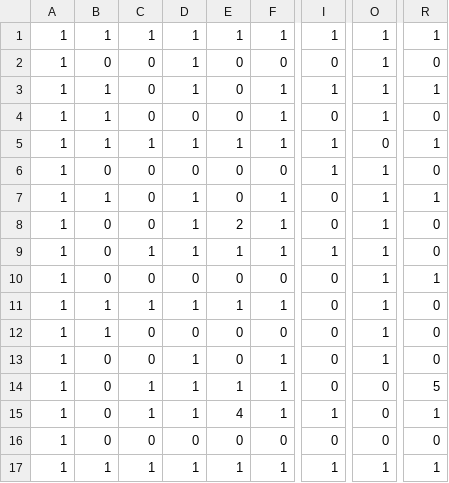
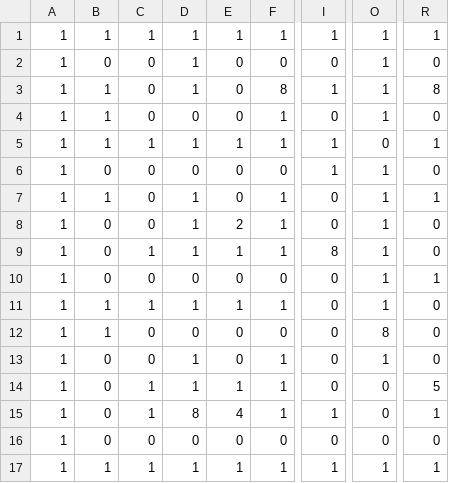
Before and after one commit to QUENJiX/Red-Lolli, a CSV file: src/main/resources/map.csv, drawn as a sheet; only a part is shown, gaps mark what is left out; the diff names each change by its address in the sheet, - before the commit and + after, or states it on an @@ line.

```diff
--- a/src/main/resources/map.csv
+++ b/src/main/resources/map.csv
-F3: 1
+F3: 8
-R3: 1
+R3: 8
-I9: 1
+I9: 8
-O12: 1
+O12: 8
-D15: 1
+D15: 8
```
Also changed, not shown: 5 other files.
